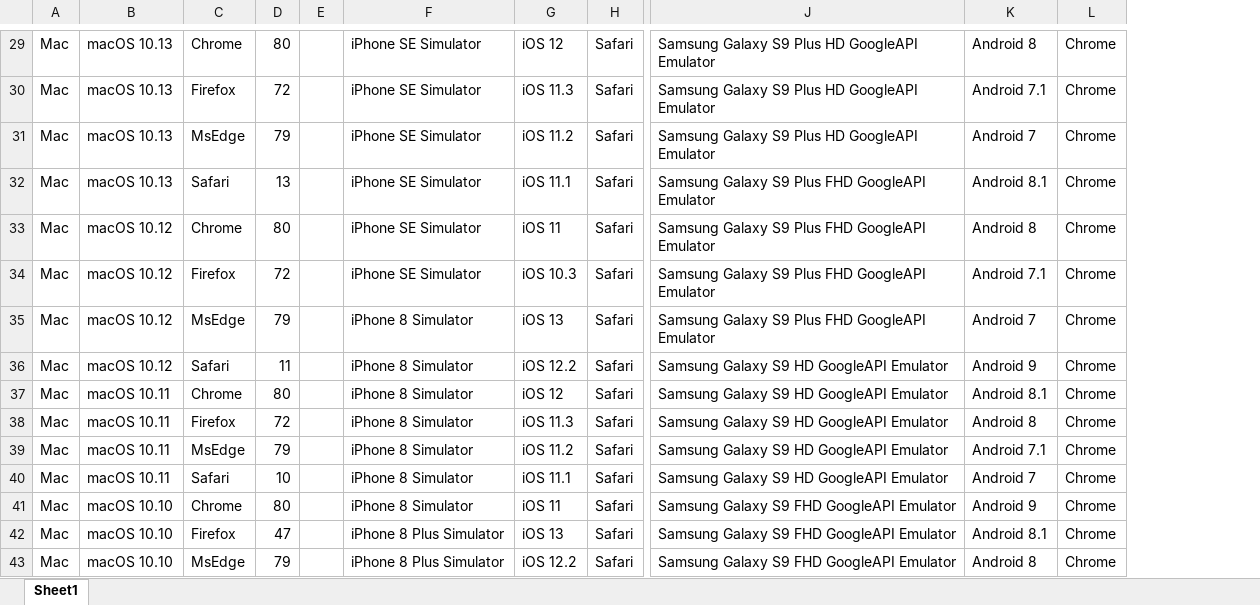
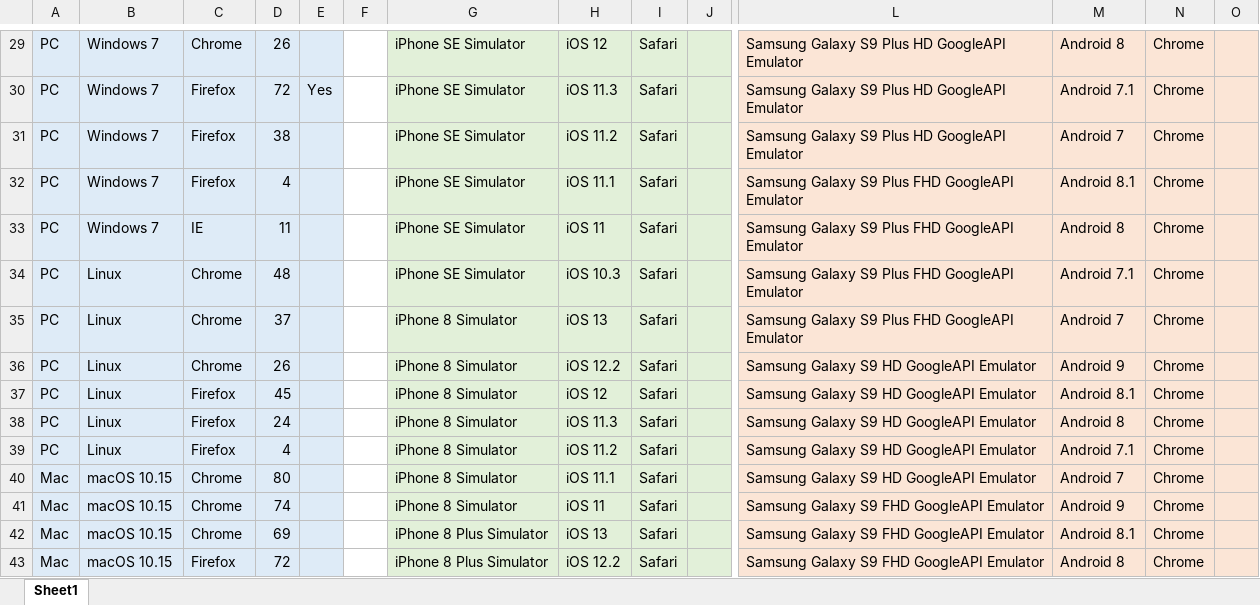
Before and after one commit to Sauceforge/Saucery3, an Excel workbook: SaucePlatforms.xlsx, sheet Sheet1, drawn as a sheet; only a part is shown, gaps mark what is left out; values as stored, in another font and other column widths than the file's, no borders; addresses are those after the commit; the diff covers the shown part only; the diff names each change by its address in the sheet, - before the commit and + after, or states it on an @@ line.

```diff
--- a/SaucePlatforms.xlsx (sheet Sheet1)
+++ b/SaucePlatforms.xlsx (sheet Sheet1)
+column E, row 30: Yes
+column J, empty
+column O, empty
-A29:D43 fill: none
+A29:D43 fill: #DEEBF7
-A29:A39: Mac
+A29:A39: PC
-B29:B32: macOS 10.13
+B29:B32: Windows 7
-D29: 80
+D29: 26
-G29:I43 fill: none
+G29:I43 fill: #E2F0D9
-L29:N43 fill: none
+L29:N43 fill: #FBE5D6
-C31: MsEdge
+C31: Firefox
-D31: 79
+D31: 38
-C32: Safari
+C32: Firefox
-D32: 13
+D32: 4
-B33: macOS 10.12
+B33: Windows 7
-C33: Chrome
+C33: IE
-D33: 80
+D33: 11
-B34:B36: macOS 10.12
+B34:B36: Linux
-C34: Firefox
+C34: Chrome
-D34: 72
+D34: 48
-C35: MsEdge
+C35: Chrome
-D35: 79
+D35: 37
-C36: Safari
+C36: Chrome
-D36: 11
+D36: 26
-B37:B39: macOS 10.11
+B37:B39: Linux
-C37: Chrome
+C37: Firefox
-D37: 80
+D37: 45
-D38: 72
+D38: 24
-C39: MsEdge
+C39: Firefox
-D39: 79
+D39: 4
-B40: macOS 10.11
+B40: macOS 10.15
-C40: Safari
+C40: Chrome
-D40: 10
+D40: 80
-B41:B43: macOS 10.10
+B41:B43: macOS 10.15
-D41: 80
+D41: 74
-C42: Firefox
+C42: Chrome
-D42: 47
+D42: 69
-C43: MsEdge
+C43: Firefox
-D43: 79
+D43: 72
```
Also changed, not shown: 252 edited cells and cell formats elsewhere in this sheet.
